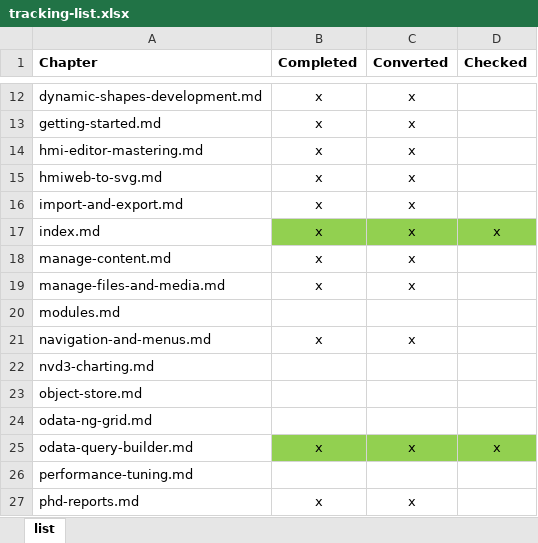
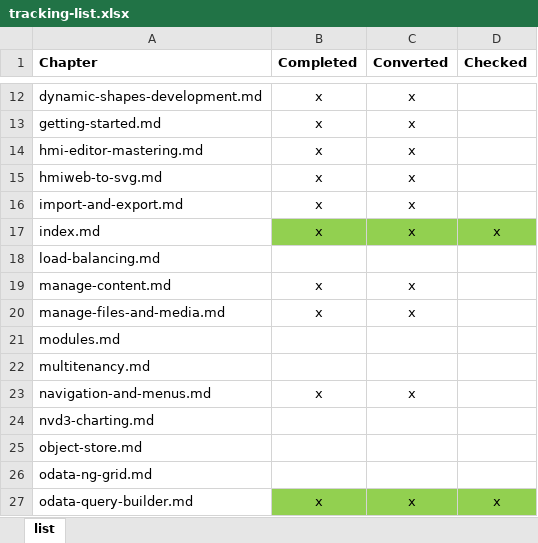
Before and after one commit to smartsysbg/SmartWebDoc, an Excel workbook: misc/tracking-list.xlsx, sheet list, drawn as a sheet; only a part is shown, gaps mark what is left out; the shorter side is filled out with more unchanged rows; values as stored, in another font and other column widths than the file's, no borders; the diff names each change by its address in the sheet, - before the commit and + after, or states it on an @@ line.

Commit message:
Add new chaps for Multitenancy and LoadBalancing

```diff
--- a/misc/tracking-list.xlsx (sheet list)
+++ b/misc/tracking-list.xlsx (sheet list)
+row 18: load-balancing.md
+row 22: multitenancy.md
```
Also changed, not shown: 10 other files.
